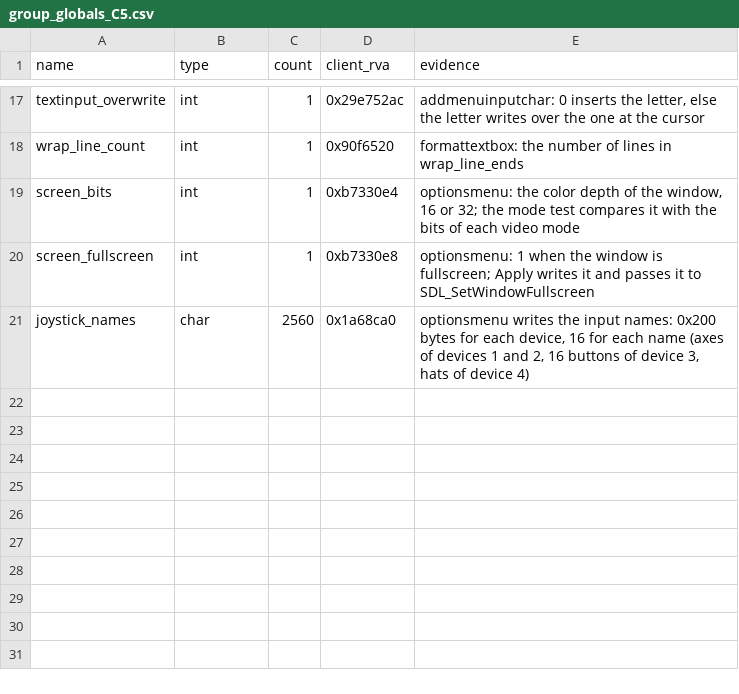
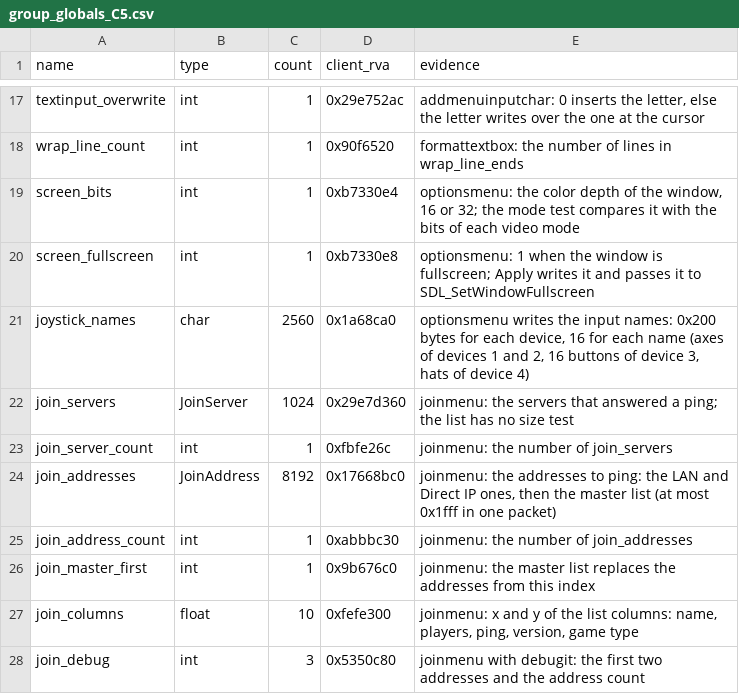
Before and after one commit to TheGreatVulpzin/OpenSubRosa24, a CSV file: analysis/client_win/group_globals_C5.csv, drawn as a sheet; only a part is shown, gaps mark what is left out.

```diff
--- a/analysis/client_win/group_globals_C5.csv
+++ b/analysis/client_win/group_globals_C5.csv
@@ -21 +21,8 @@ screen_fullscreen,int,1,0xb7330e8,"optionsmenu: 1 when the window is fullscreen;
 joystick_names,char,2560,0x1a68ca0,"optionsmenu writes the input names: 0x200 bytes for each device, 16 for each name (axes of devices 1 and 2, 16 buttons of device 3, hats of device 4)"
+join_servers,JoinServer,1024,0x29e7d360,"joinmenu: the servers that answered a ping; the list has no size test"
+join_server_count,int,1,0xfbfe26c,"joinmenu: the number of join_servers"
+join_addresses,JoinAddress,8192,0x17668bc0,"joinmenu: the addresses to ping: the LAN and Direct IP ones, then the master list (at most 0x1fff in one packet)"
+join_address_count,int,1,0xabbbc30,"joinmenu: the number of join_addresses"
+join_master_first,int,1,0x9b676c0,"joinmenu: the master list replaces the addresses from this index"
+join_columns,float,10,0xfefe300,"joinmenu: x and y of the list columns: name, players, ping, version, game type"
+join_debug,int,3,0x5350c80,"joinmenu with debugit: the first two addresses and the address count"
```
Also changed, not shown: analysis/structs/names.csv, 6 other files.
